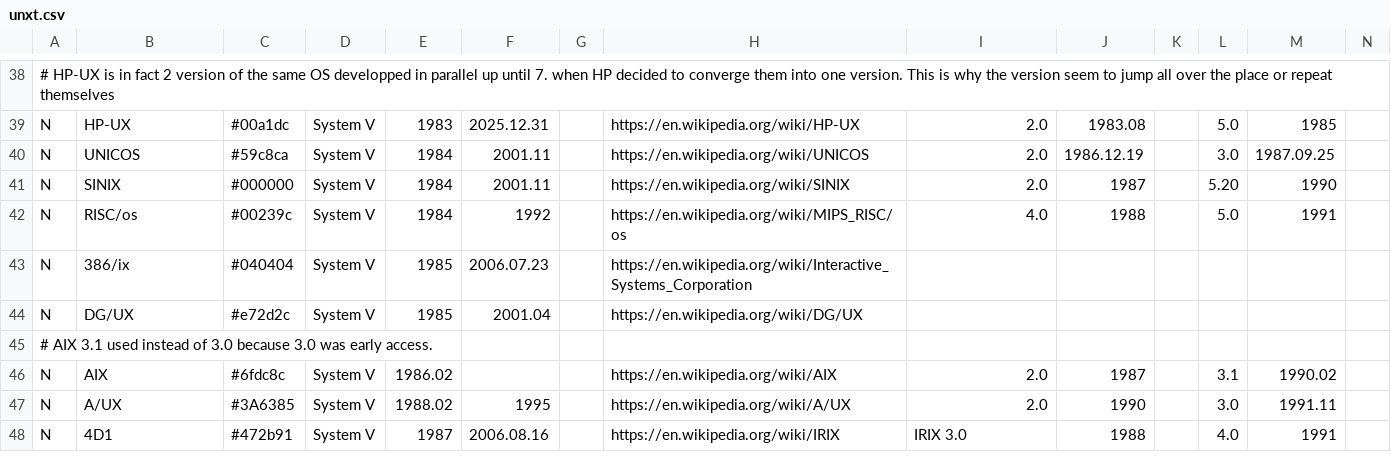
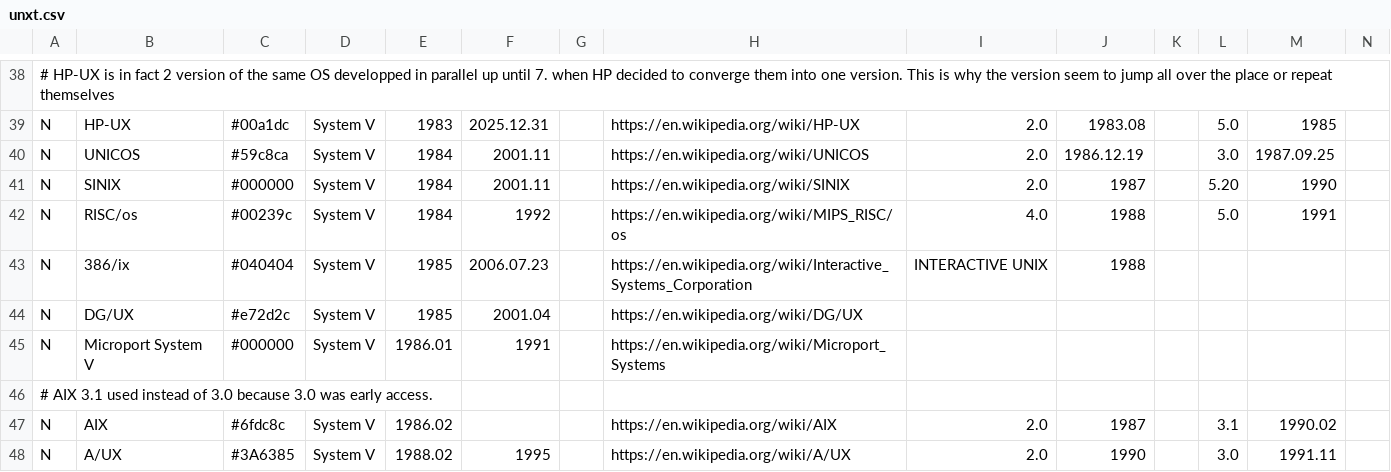
Before and after one commit to Netris89/Unix-Timeline, a CSV file: unxt.csv, drawn as a sheet; only a part is shown, gaps mark what is left out; the shorter side is filled out with more unchanged rows; rows hold the shown columns only; the diff names each change by its address in the sheet, - before the commit and + after, or states it on an @@ line.

Commit message:
Add Microport Systems V

```diff
--- a/unxt.csv
+++ b/unxt.csv
-I43: (empty)
+I43: INTERACTIVE UNIX
-J43: (empty)
+J43: 1988
+row 45: N | Microport System V | #000000 | System V | 1986.01 | 1991 |  | https://en.wikipedia.org/wiki/Microport_Systems
```
